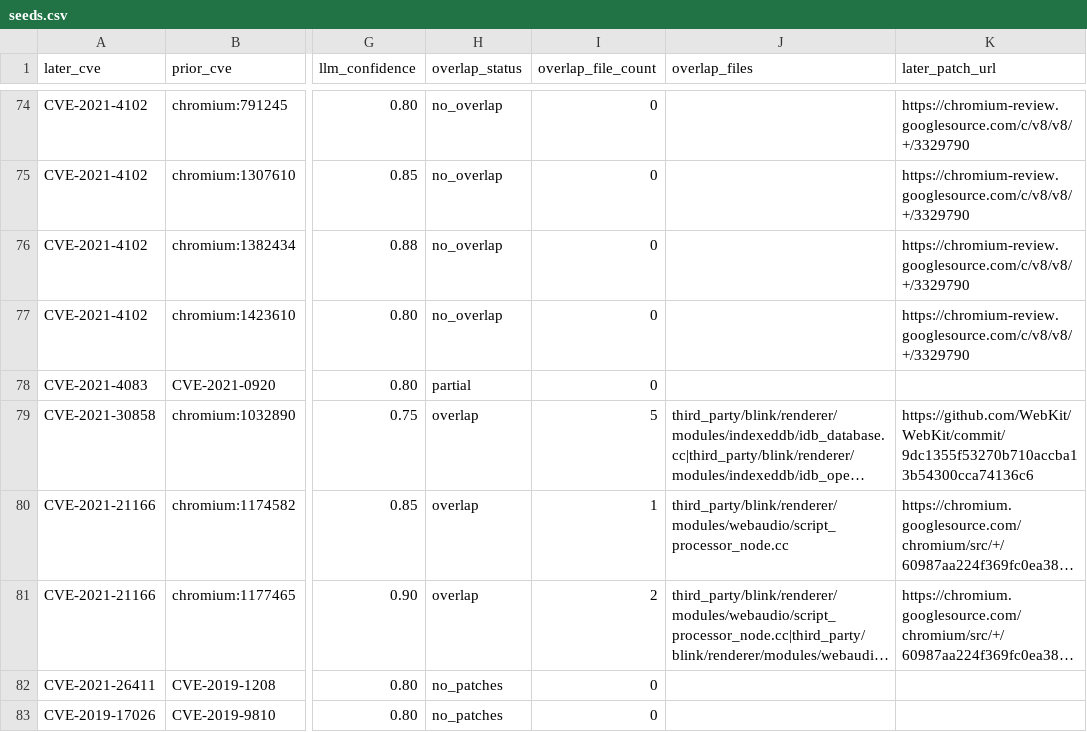
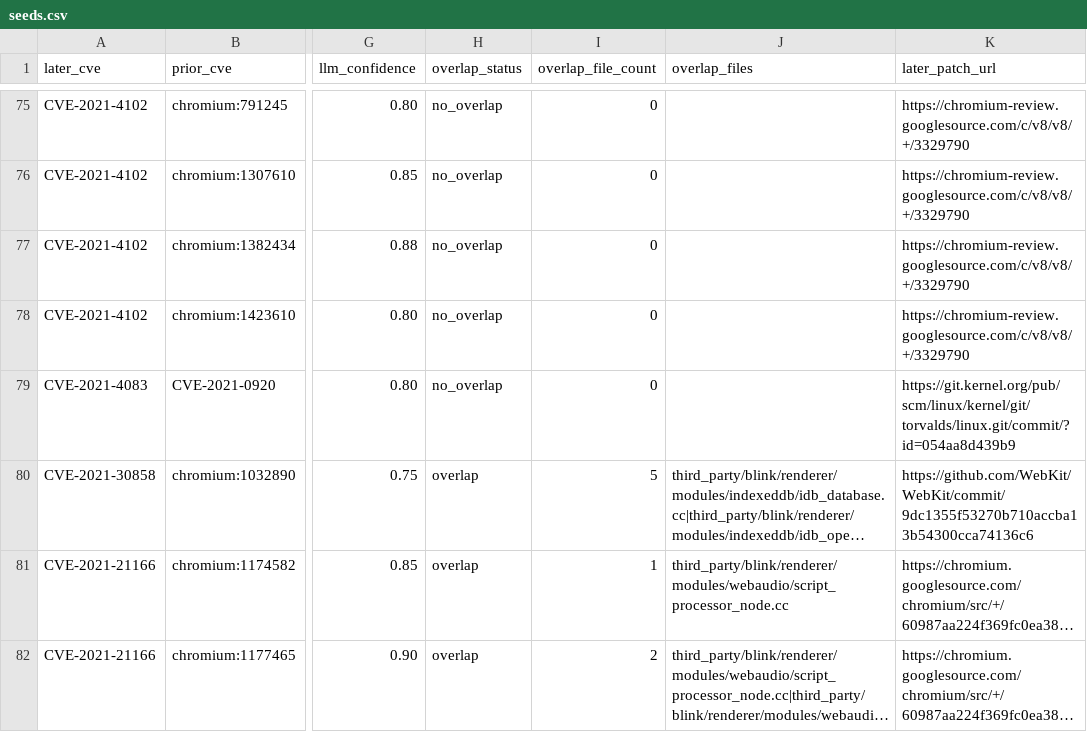
Before and after one commit to kureha-yamaguchi/vuln-patch, a CSV file: src/db/project_zero/findings/pipeline/seeds.csv, drawn as a sheet; only a part is shown, gaps mark what is left out; the shorter side is filled out with more unchanged rows; long unchanged cells end in …; addresses are those after the commit; the diff covers the shown part only; the diff names each change by its address in the sheet, - before the commit and + after, or states it on an @@ line.

```diff
--- a/src/db/project_zero/findings/pipeline/seeds.csv
+++ b/src/db/project_zero/findings/pipeline/seeds.csv
-H79 (overlap_status): partial
+H79 (overlap_status): no_overlap
-K79 (later_patch_url): (empty)
+K79 (later_patch_url): https://git.kernel.org/pub/scm/linux/kernel/git/torvalds/linux.git/commit/?id=054aa8d439b9
```
Also changed, not shown: 1 added row and 62 edited cells elsewhere in this file, src/db/project_zero/findings/pipeline/deep_relate.csv, 4 other files.
